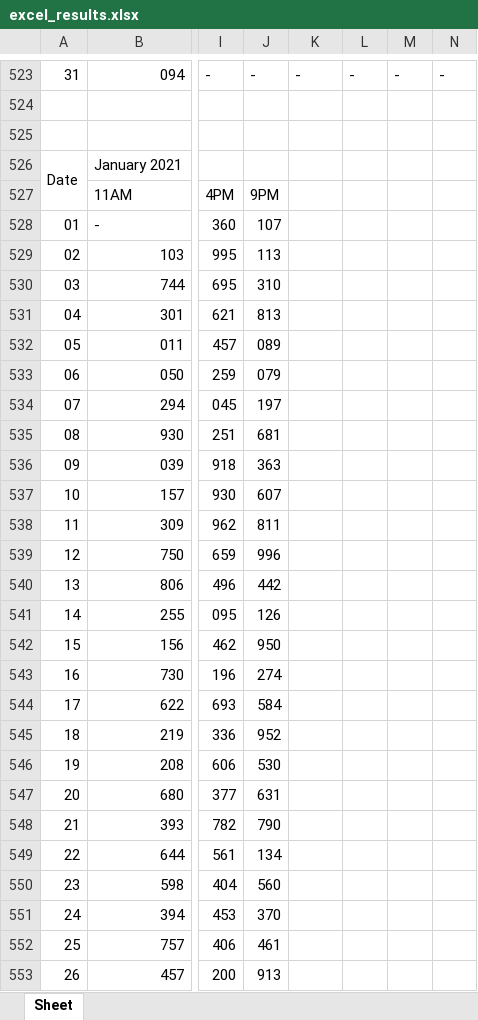
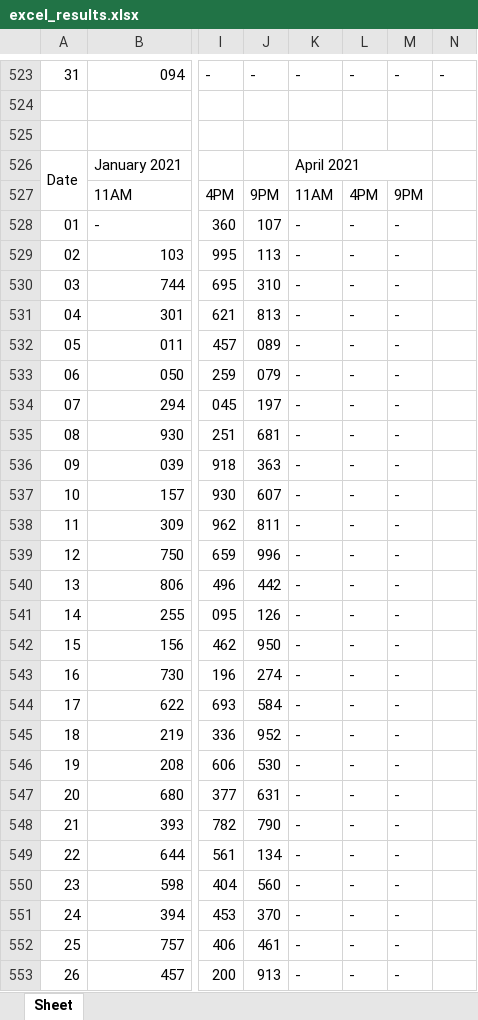
Before and after one commit to jsuci/gidapp, an Excel workbook: swertres/excel_results.xlsx, sheet Sheet, drawn as a sheet; only a part is shown, gaps mark what is left out; values as stored, in another font and other column widths than the file's, no cell formats; the diff covers the shown part only; the diff names each change by its address in the sheet, - before the commit and + after, or states it on an @@ line.

```diff
--- a/swertres/excel_results.xlsx (sheet Sheet)
+++ b/swertres/excel_results.xlsx (sheet Sheet)
-K526: (empty)
+K526: April 2021
+K526:M526 merged
-K527: (empty)
+K527: 11AM
-L527: (empty)
+L527: 4PM
-M527: (empty)
+M527: 9PM
-K528:K553: (empty)
+K528:K553: -
-L528:L553: (empty)
+L528:L553: -
-M528:M553: (empty)
+M528:M553: -
```
Also changed, not shown: 27 edited cells elsewhere in this sheet, cell formats, swertres/digit_position.xlsx, swertres/excel_results_2.xlsx, 23 other files.
